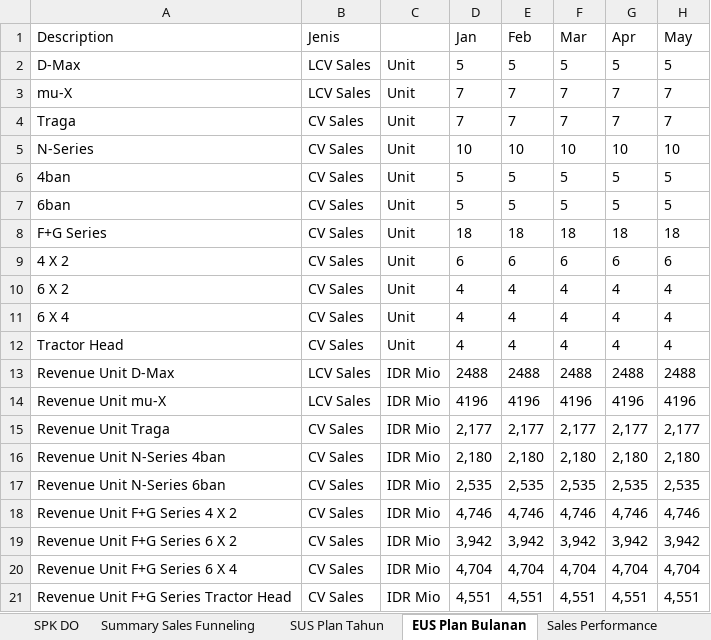
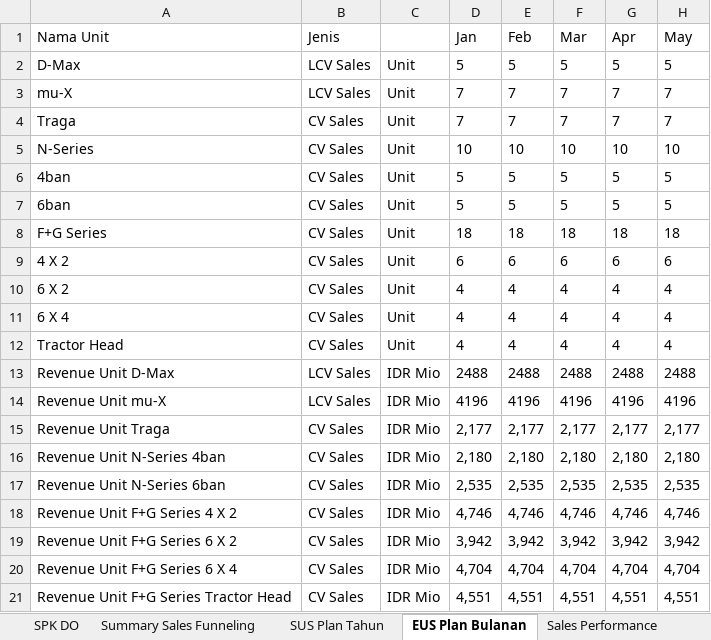
Before and after one commit to aldiraspra/genba, an Excel workbook: data-simplified.xlsx, sheet EUS Plan Bulanan, drawn as a sheet; only a part is shown; values as stored, in another font and other column widths than the file's, no borders; the diff names each change by its address in the sheet, - before the commit and + after, or states it on an @@ line.

Commit message:
tidak bisa membaca revenue untuk part dan services untuk prompt "berapa total pendapatan secara keseluruhan baik dari unit, services, dan parts di bulan Juli 2025? apakah sudah mencapai target? berikan insightnya dan rekomendasi"

```diff
--- a/data-simplified.xlsx (sheet EUS Plan Bulanan)
+++ b/data-simplified.xlsx (sheet EUS Plan Bulanan)
-A1: Description
+A1: Nama Unit
```
Also changed, not shown: sheet SPK DO, sheet SUS Plan Tahun, sheet Summary Sales Funneling, sheet Financial Performance, sheet Part Performance, sheet Sales Performance, 2 more sheets, 2 other files.
